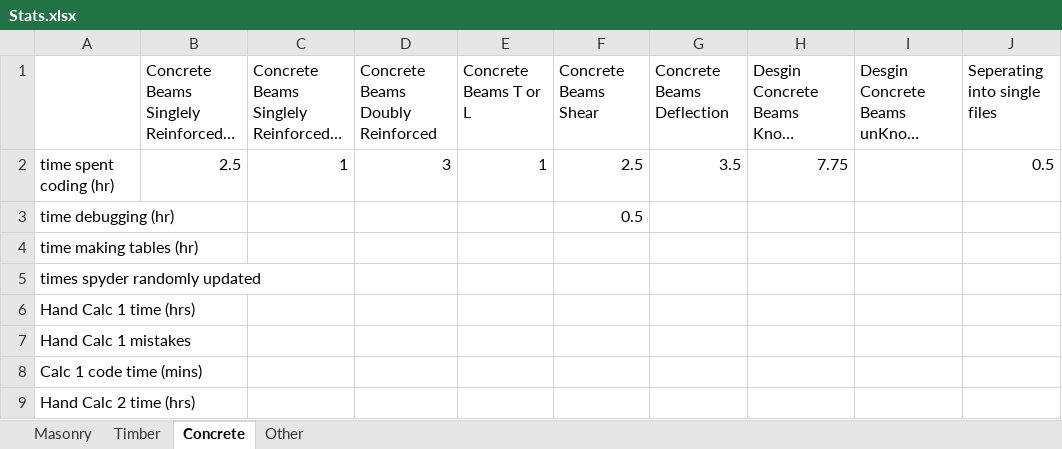
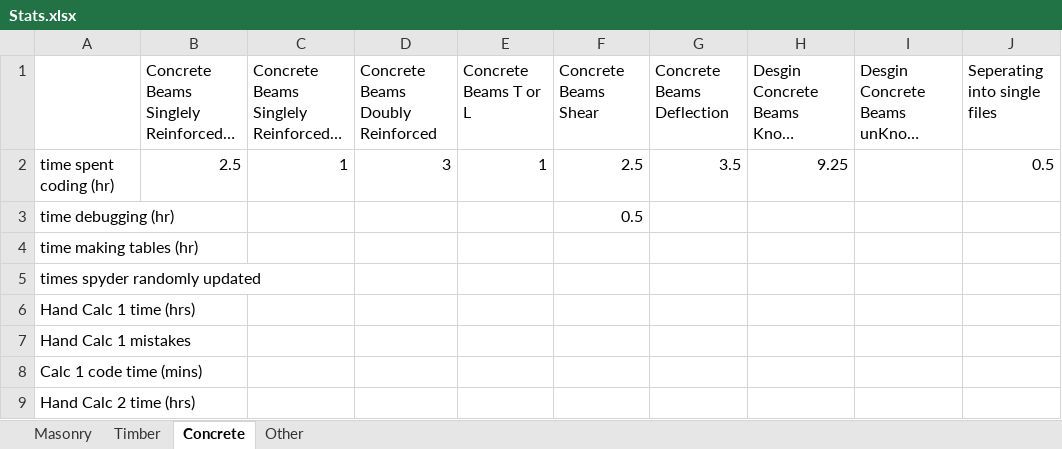
Before and after one commit to Mrocha711/Senior-Project-Code, an Excel workbook: Stats.xlsx, sheet Concrete, drawn as a sheet; only a part is shown; long unchanged cells end in …; values as stored, in another font and other column widths than the file's, no borders; the diff names each change by its address in the sheet, - before the commit and + after, or states it on an @@ line.

```diff
--- a/Stats.xlsx (sheet Concrete)
+++ b/Stats.xlsx (sheet Concrete)
-H2: 7.75
+H2: 9.25
```
Also changed, not shown: 1 other file.
